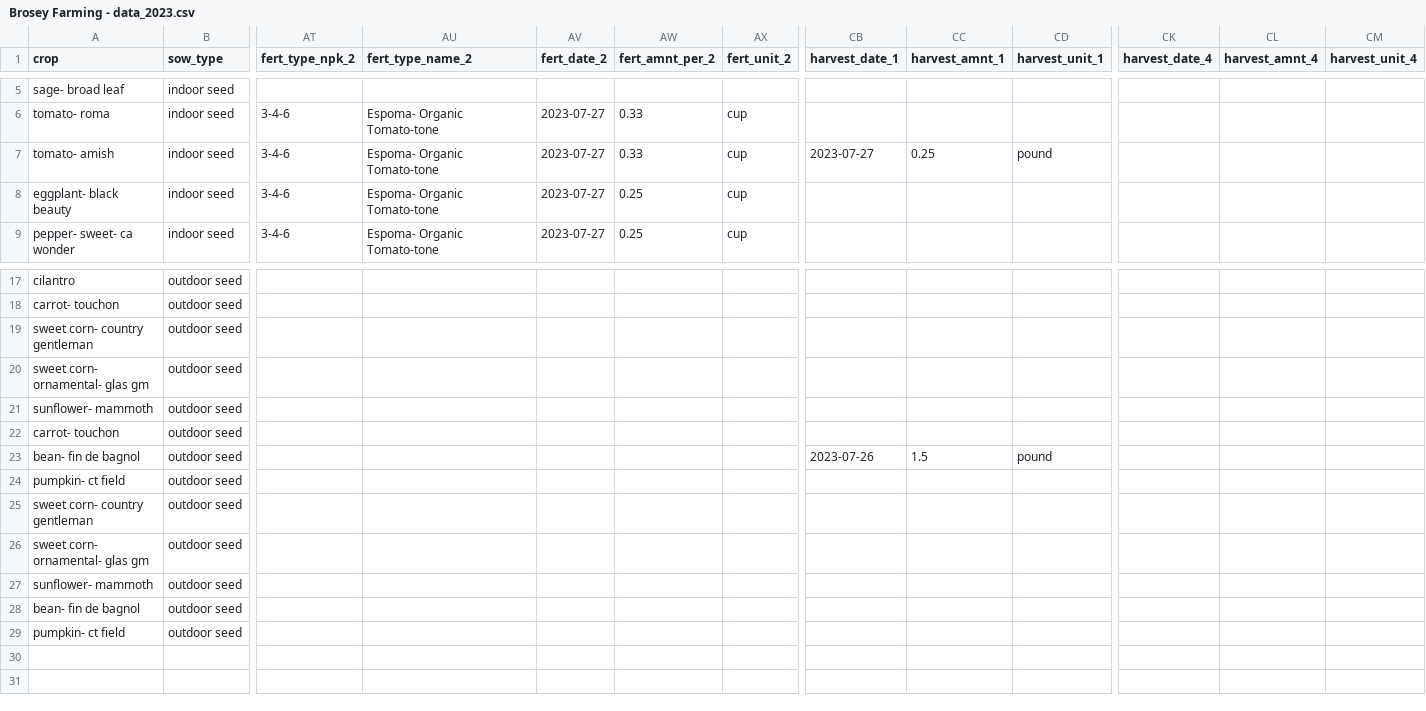
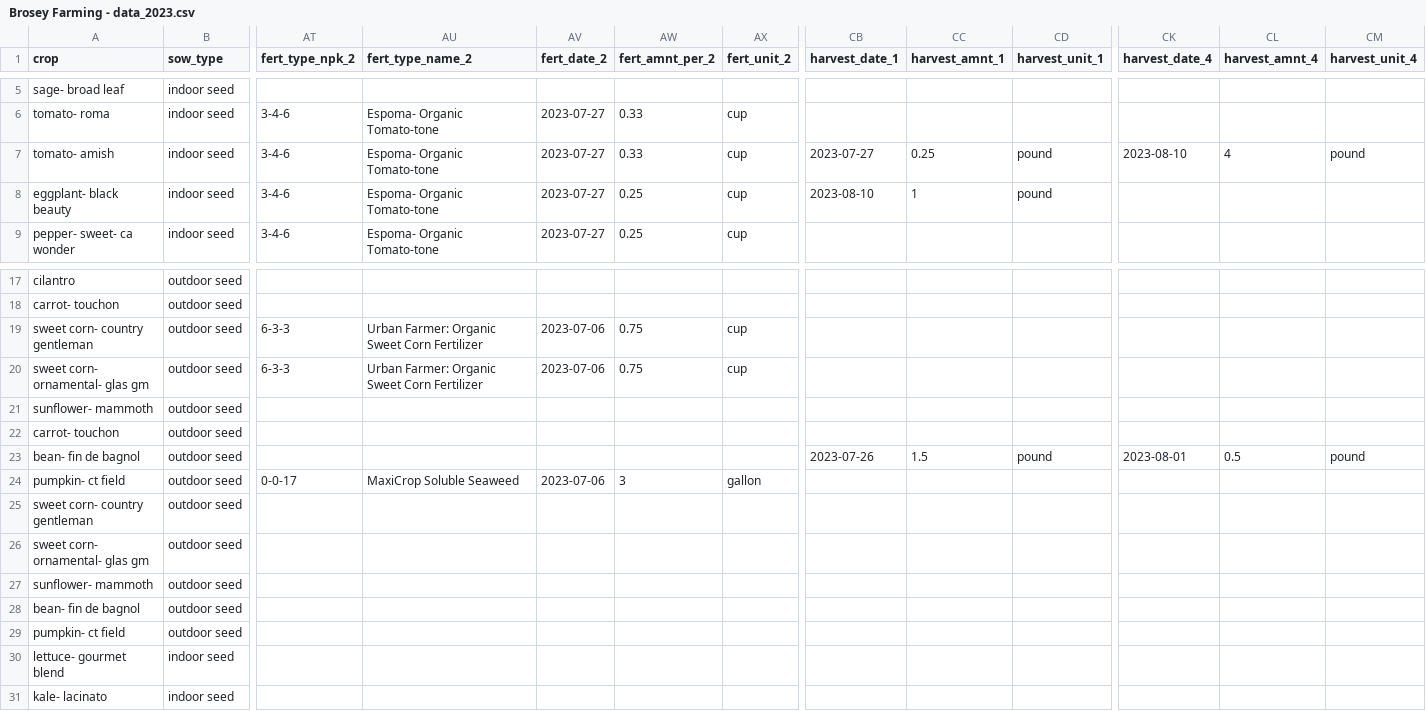
Before and after one commit to sbmorgan/The-Brosey-Farm, a CSV file: analytics/raw_data/Brosey Farming - data_2023.csv, drawn as a sheet; only a part is shown, gaps mark what is left out; rows hold the shown columns only; the diff names each change by its address in the sheet, - before the commit and + after, or states it on an @@ line.

```diff
--- a/analytics/raw_data/Brosey Farming - data_2023.csv
+++ b/analytics/raw_data/Brosey Farming - data_2023.csv
-CK7 (harvest_date_4): (empty)
+CK7 (harvest_date_4): 2023-08-10
-CL7 (harvest_amnt_4): (empty)
+CL7 (harvest_amnt_4): 4
-CM7 (harvest_unit_4): (empty)
+CM7 (harvest_unit_4): pound
-CB8 (harvest_date_1): (empty)
+CB8 (harvest_date_1): 2023-08-10
-CC8 (harvest_amnt_1): (empty)
+CC8 (harvest_amnt_1): 1
-CD8 (harvest_unit_1): (empty)
+CD8 (harvest_unit_1): pound
-AT19:AT20 (fert_type_npk_2): (empty)
+AT19:AT20 (fert_type_npk_2): 6-3-3
-AU19:AU20 (fert_type_name_2): (empty)
+AU19:AU20 (fert_type_name_2): Urban Farmer: Organic Sweet Corn Fertilizer
-AV19:AV20 (fert_date_2): (empty)
+AV19:AV20 (fert_date_2): 2023-07-06
-AW19:AW20 (fert_amnt_per_2): (empty)
+AW19:AW20 (fert_amnt_per_2): 0.75
-AX19:AX20 (fert_unit_2): (empty)
+AX19:AX20 (fert_unit_2): cup
-CK23 (harvest_date_4): (empty)
+CK23 (harvest_date_4): 2023-08-01
-CL23 (harvest_amnt_4): (empty)
+CL23 (harvest_amnt_4): 0.5
-CM23 (harvest_unit_4): (empty)
+CM23 (harvest_unit_4): pound
-AT24 (fert_type_npk_2): (empty)
+AT24 (fert_type_npk_2): 0-0-17
-AU24 (fert_type_name_2): (empty)
+AU24 (fert_type_name_2): MaxiCrop Soluble Seaweed
-AV24 (fert_date_2): (empty)
+AV24 (fert_date_2): 2023-07-06
-AW24 (fert_amnt_per_2): (empty)
+AW24 (fert_amnt_per_2): 3
-AX24 (fert_unit_2): (empty)
+AX24 (fert_unit_2): gallon
+row 30: lettuce- gourmet blend | indoor seed
+row 31: kale- lacinato | indoor seed
```
Also changed, not shown: analytics/raw_data/Brosey Farming - sales_2023.csv, 10 other files.
